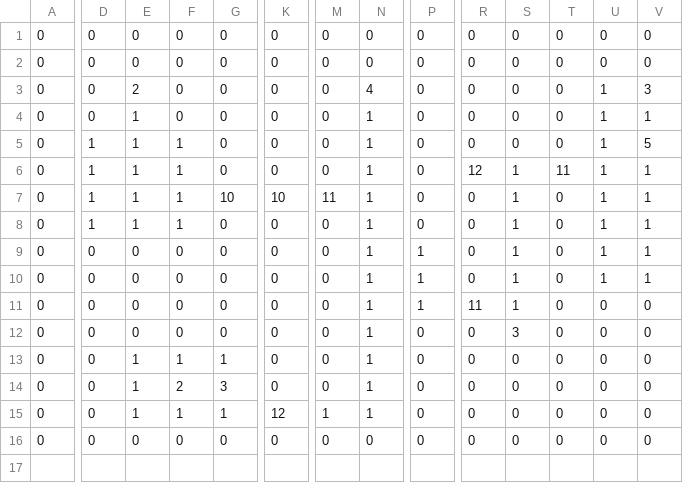
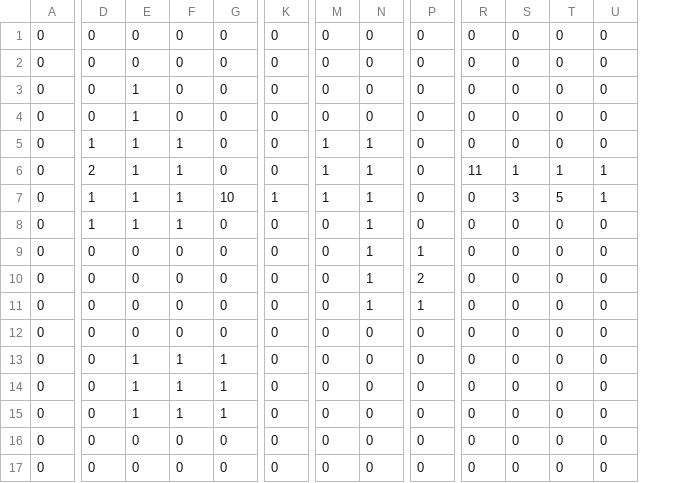
Before and after one commit to Depiflaks/PyGameProject, a CSV file: resources/levels/l1/l.csv, drawn as a sheet; only a part is shown, gaps mark what is left out; removed rows and columns are numbered as before the commit, all else as after; rows hold the shown columns only; the diff covers the shown part only; the diff names each change by its address in the sheet, - before the commit and + after, or states it on an @@ line.

```diff
--- a/resources/levels/l1/l.csv
+++ b/resources/levels/l1/l.csv
-column V, rows 1-16: 0 | 0 | 3 | 1 | 5 | 1 | 1 | 1 | 1 | 1 | 0 | 0 | 0 | 0 | 0 | 0
-E3: 2
+E3: 1
-N3: 4
+N3: 0
-U3:U5: 1
+U3:U5: 0
-N4: 1
+N4: 0
-M5:M6: 0
+M5:M6: 1
-D6: 1
+D6: 2
-R6: 12
+R6: 11
-T6: 11
+T6: 1
-K7: 10
+K7: 1
-M7: 11
+M7: 1
-S7: 1
+S7: 3
-T7: 0
+T7: 5
-S8:S11: 1
+S8:S11: 0
-U8:U10: 1
+U8:U10: 0
-P10: 1
+P10: 2
-R11: 11
+R11: 0
-N12:N15: 1
+N12:N15: 0
-S12: 3
+S12: 0
-F14: 2
+F14: 1
-G14: 3
+G14: 1
-K15: 12
+K15: 0
-M15: 1
+M15: 0
+row 17: 0 | 0 | 0 | 0 | 0 | 0 | 0 | 0 | 0 | 0 | 0 | 0 | 0
```
Also changed, not shown: 2 edited cells elsewhere in this file, 4 other files.
